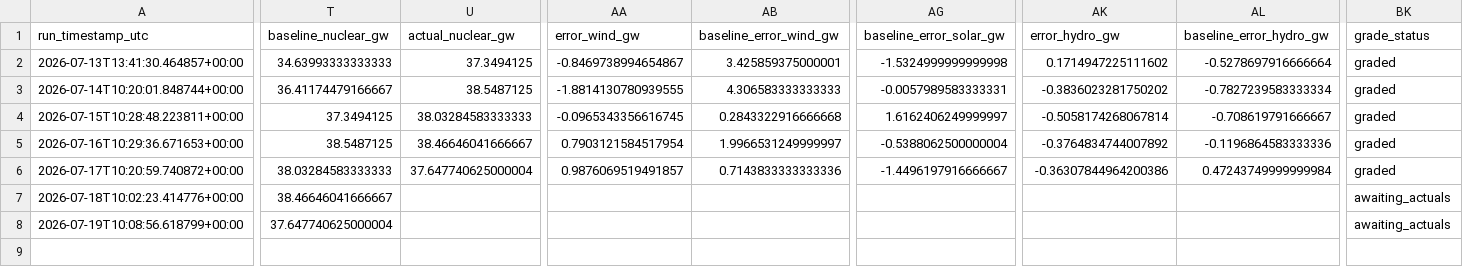
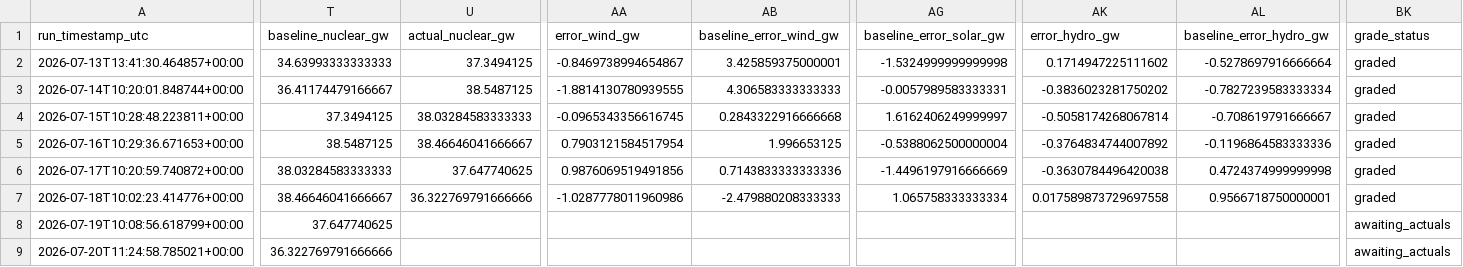
Before and after one commit to Evanssdas/France-Power-Market-Platform, a CSV file: fr_predictions_log.csv, drawn as a sheet; only a part is shown, gaps mark what is left out; rows hold the shown columns only; the diff covers the shown part only; the diff names each change by its address in the sheet, - before the commit and + after, or states it on an @@ line.

```diff
--- a/fr_predictions_log.csv
+++ b/fr_predictions_log.csv
-AB5 (baseline_error_wind_gw): 1.9966531249999997
+AB5 (baseline_error_wind_gw): 1.996653125
-U6 (actual_nuclear_gw): 37.647740625000004
+U6 (actual_nuclear_gw): 37.647740625
-AA6 (error_wind_gw): 0.9876069519491857
+AA6 (error_wind_gw): 0.9876069519491856
-AG6 (baseline_error_solar_gw): -1.4496197916666667
+AG6 (baseline_error_solar_gw): -1.4496197916666669
-AK6 (error_hydro_gw): -0.36307844964200386
+AK6 (error_hydro_gw): -0.3630784496420038
-AL6 (baseline_error_hydro_gw): 0.47243749999999984
+AL6 (baseline_error_hydro_gw): 0.4724374999999998
-U7 (actual_nuclear_gw): (empty)
+U7 (actual_nuclear_gw): 36.322769791666666
-AA7 (error_wind_gw): (empty)
+AA7 (error_wind_gw): -1.0287778011960986
-AB7 (baseline_error_wind_gw): (empty)
+AB7 (baseline_error_wind_gw): -2.479880208333333
-AG7 (baseline_error_solar_gw): (empty)
+AG7 (baseline_error_solar_gw): 1.065758333333334
-AK7 (error_hydro_gw): (empty)
+AK7 (error_hydro_gw): 0.017589873729697558
-AL7 (baseline_error_hydro_gw): (empty)
+AL7 (baseline_error_hydro_gw): 0.9566718750000001
-BK7 (grade_status): awaiting_actuals
+BK7 (grade_status): graded
-T8 (baseline_nuclear_gw): 37.647740625000004
+T8 (baseline_nuclear_gw): 37.647740625
+row 9: 2026-07-20T11:24:58.785021+00:00 | 36.322769791666666 |  |  |  |  |  |  | awaiting_actuals
```
Also changed, not shown: 19 edited cells elsewhere in this file, 2 other files.
